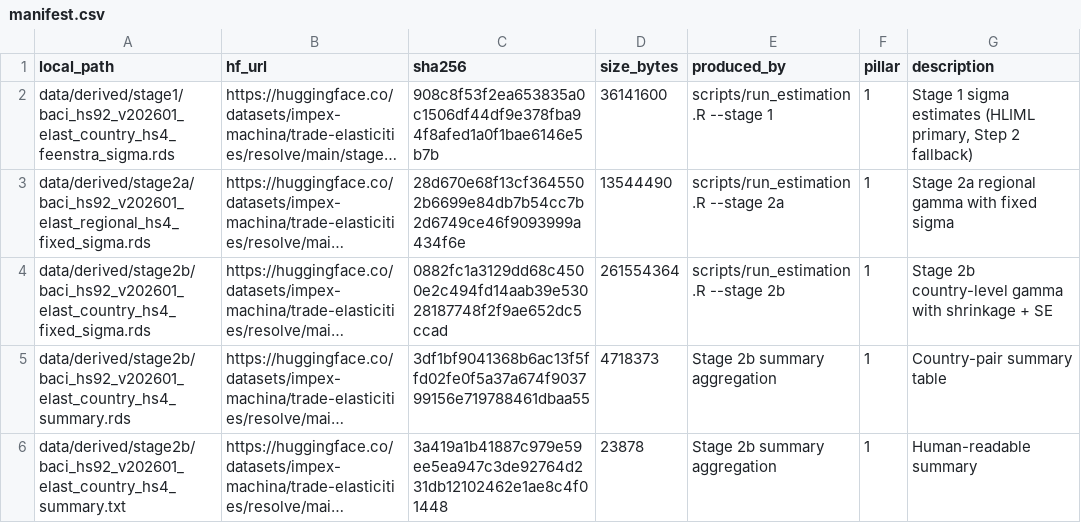
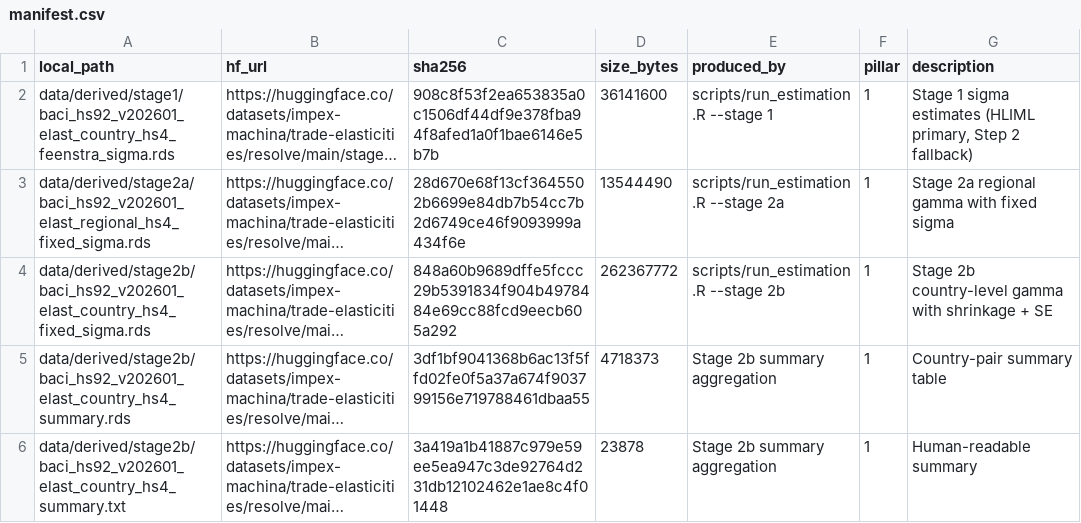
Before and after one commit to impex-machina/trade-elasticities, a CSV file: data/manifest.csv, drawn as a sheet; only a part is shown; long unchanged cells end in …; the diff names each change by its address in the sheet, - before the commit and + after, or states it on an @@ line.

Commit message:
v0.10.1: sigma_source on the v0.10.0 Stage-2b table (patch 0103; scripts/add_sigma_source.R, verified, no re-estimation); gate_release PASS; 23 columns

```diff
--- a/data/manifest.csv
+++ b/data/manifest.csv
-C4 (sha256): 0882fc1a3129dd68c4500e2c494fd14aab39e53028187748f2f9ae652dc5ccad
+C4 (sha256): 848a60b9689dffe5fccc29b5391834f904b4978484e69cc88fcd9eecb605a292
-D4 (size_bytes): 261554364
+D4 (size_bytes): 262367772
```
Also changed, not shown: 2 other files.
